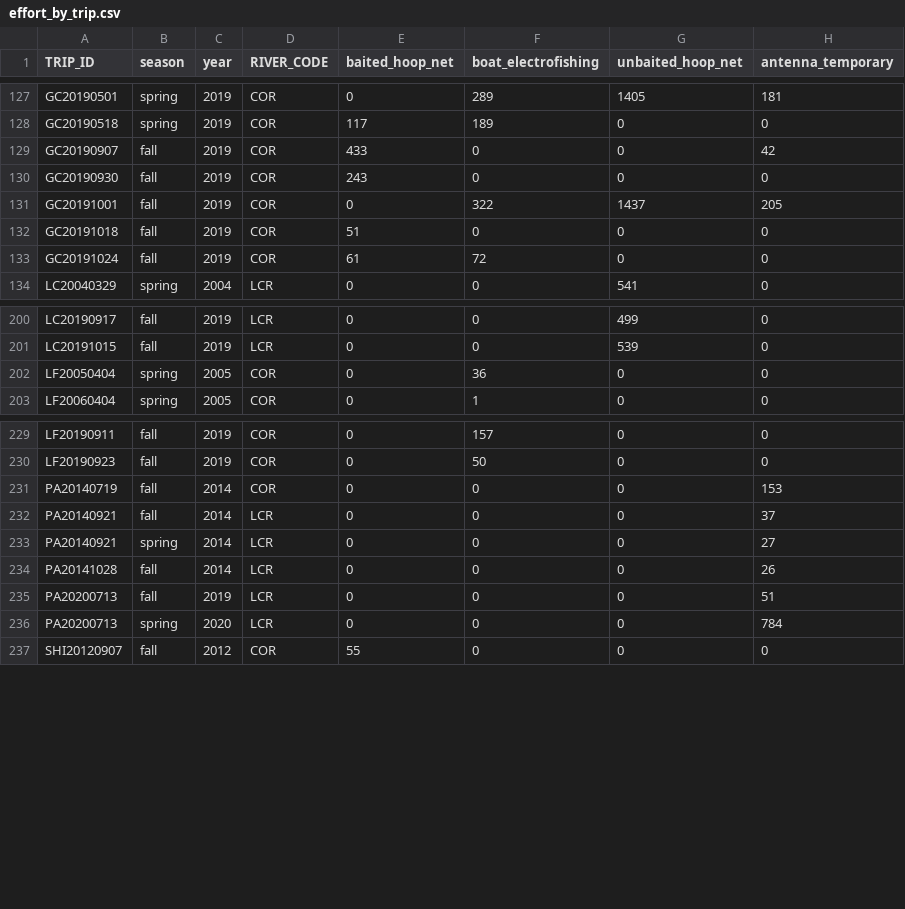
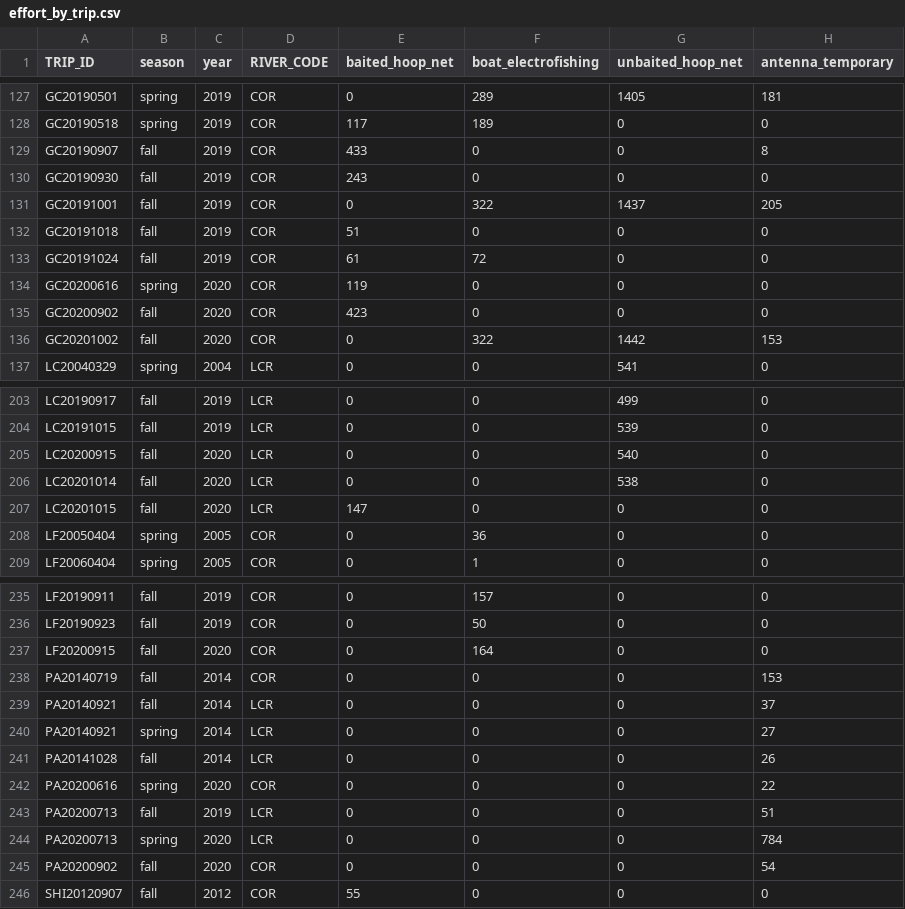
Before and after one commit to jkboyer/flannelmouth, a CSV file: data/effort_by_trip.csv, drawn as a sheet; only a part is shown, gaps mark what is left out; the diff covers the shown part only.

```diff
--- a/data/effort_by_trip.csv
+++ b/data/effort_by_trip.csv
@@ -128,3 +128,3 @@
 "GC20190518","spring",2019,"COR",117,189,0,0
-"GC20190907","fall",2019,"COR",433,0,0,42
+"GC20190907","fall",2019,"COR",433,0,0,8
 "GC20190930","fall",2019,"COR",243,0,0,0
@@ -133,2 +133,5 @@
 "GC20191024","fall",2019,"COR",61,72,0,0
+"GC20200616","spring",2020,"COR",119,0,0,0
+"GC20200902","fall",2020,"COR",423,0,0,0
+"GC20201002","fall",2020,"COR",0,322,1442,153
 "LC20040329","spring",2004,"LCR",0,0,541,0
@@ -201,2 +204,5 @@
 "LC20191015","fall",2019,"LCR",0,0,539,0
+"LC20200915","fall",2020,"LCR",0,0,540,0
+"LC20201014","fall",2020,"LCR",0,0,538,0
+"LC20201015","fall",2020,"LCR",147,0,0,0
 "LF20050404","spring",2005,"COR",0,36,0,0
@@ -230,2 +236,3 @@
 "LF20190923","fall",2019,"COR",0,50,0,0
+"LF20200915","fall",2020,"COR",0,164,0,0
 "PA20140719","fall",2014,"COR",0,0,0,153
@@ -234,4 +241,6 @@
 "PA20141028","fall",2014,"LCR",0,0,0,26
+"PA20200616","spring",2020,"COR",0,0,0,22
 "PA20200713","fall",2019,"LCR",0,0,0,51
 "PA20200713","spring",2020,"LCR",0,0,0,784
+"PA20200902","fall",2020,"COR",0,0,0,54
 "SHI20120907","fall",2012,"COR",55,0,0,0
```
Also changed, not shown: 6 edited cells elsewhere in this file, data/effort_by_trip_reach.csv, 1 other file.
